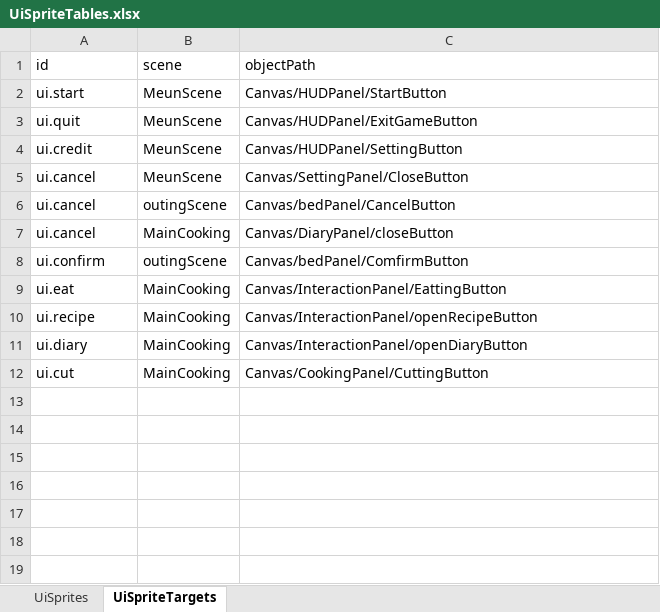
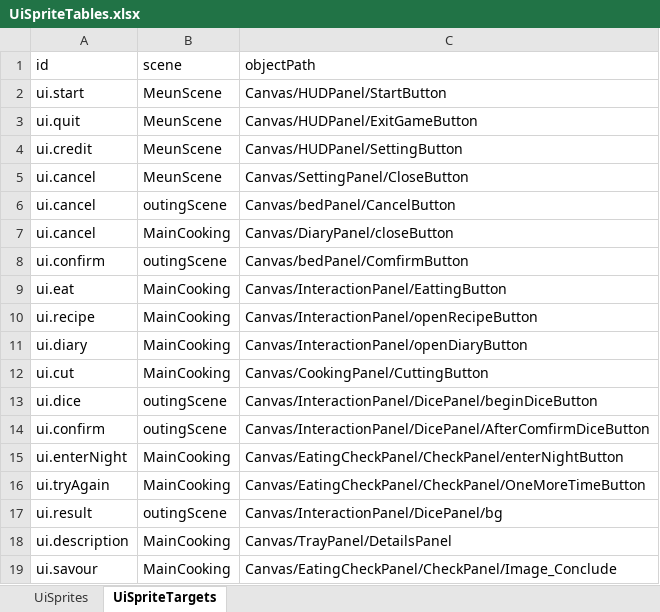
Before and after one commit to tujiali53-alt/TGJ_music, an Excel workbook: CookingClient/Assets/_Project/Data/Tables/UiSpriteTables.xlsx, sheet UiSpriteTargets, drawn as a sheet; values as stored, in another font and other column widths than the file's, no borders; the diff names each change by its address in the sheet, - before the commit and + after, or states it on an @@ line.

```diff
--- a/CookingClient/Assets/_Project/Data/Tables/UiSpriteTables.xlsx (sheet UiSpriteTargets)
+++ b/CookingClient/Assets/_Project/Data/Tables/UiSpriteTables.xlsx (sheet UiSpriteTargets)
+row 13: ui.dice | outingScene | Canvas/InteractionPanel/DicePanel/beginDiceButton
+row 14: ui.confirm | outingScene | Canvas/InteractionPanel/DicePanel/AfterComfirmDiceButton
+row 15: ui.enterNight | MainCooking | Canvas/EatingCheckPanel/CheckPanel/enterNightButton
+row 16: ui.tryAgain | MainCooking | Canvas/EatingCheckPanel/CheckPanel/OneMoreTimeButton
+row 17: ui.result | outingScene | Canvas/InteractionPanel/DicePanel/bg
+row 18: ui.description | MainCooking | Canvas/TrayPanel/DetailsPanel
+row 19: ui.savour | MainCooking | Canvas/EatingCheckPanel/CheckPanel/Image_Conclude
```
Also changed, not shown: sheet UiSprites, 49 other files.
